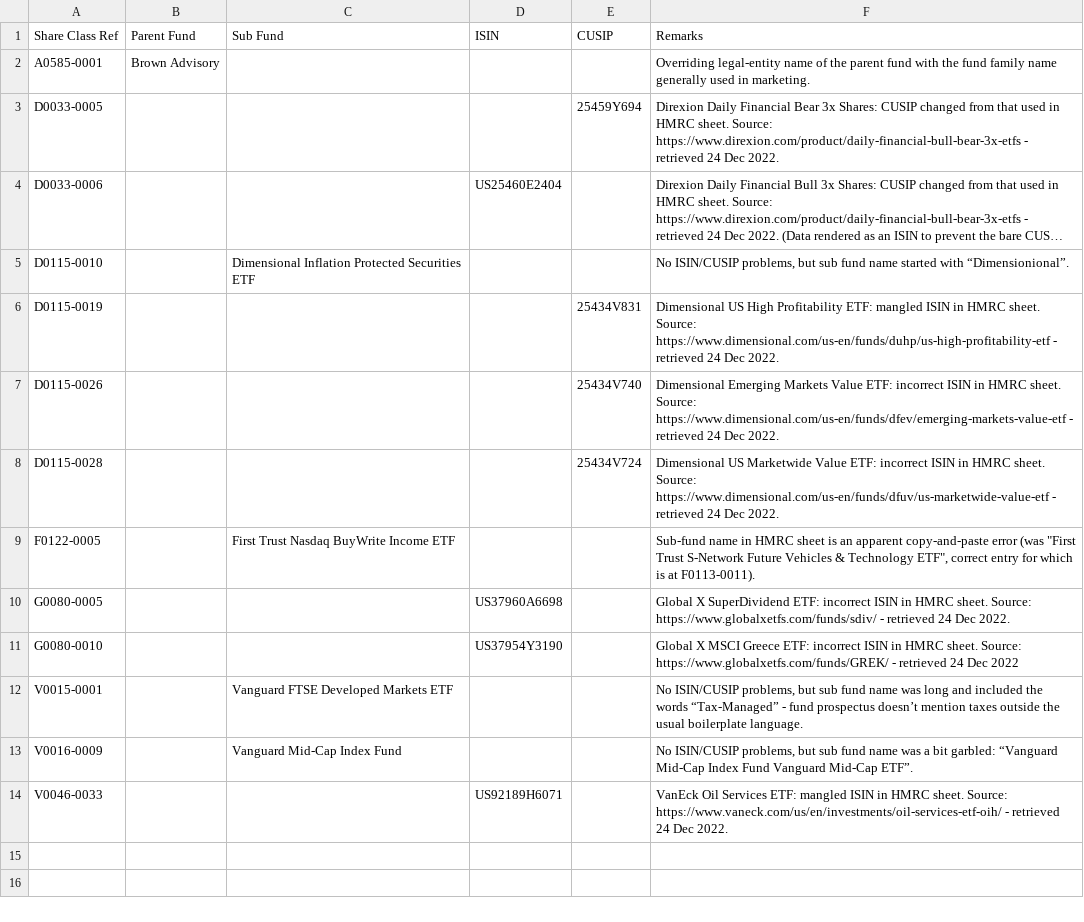
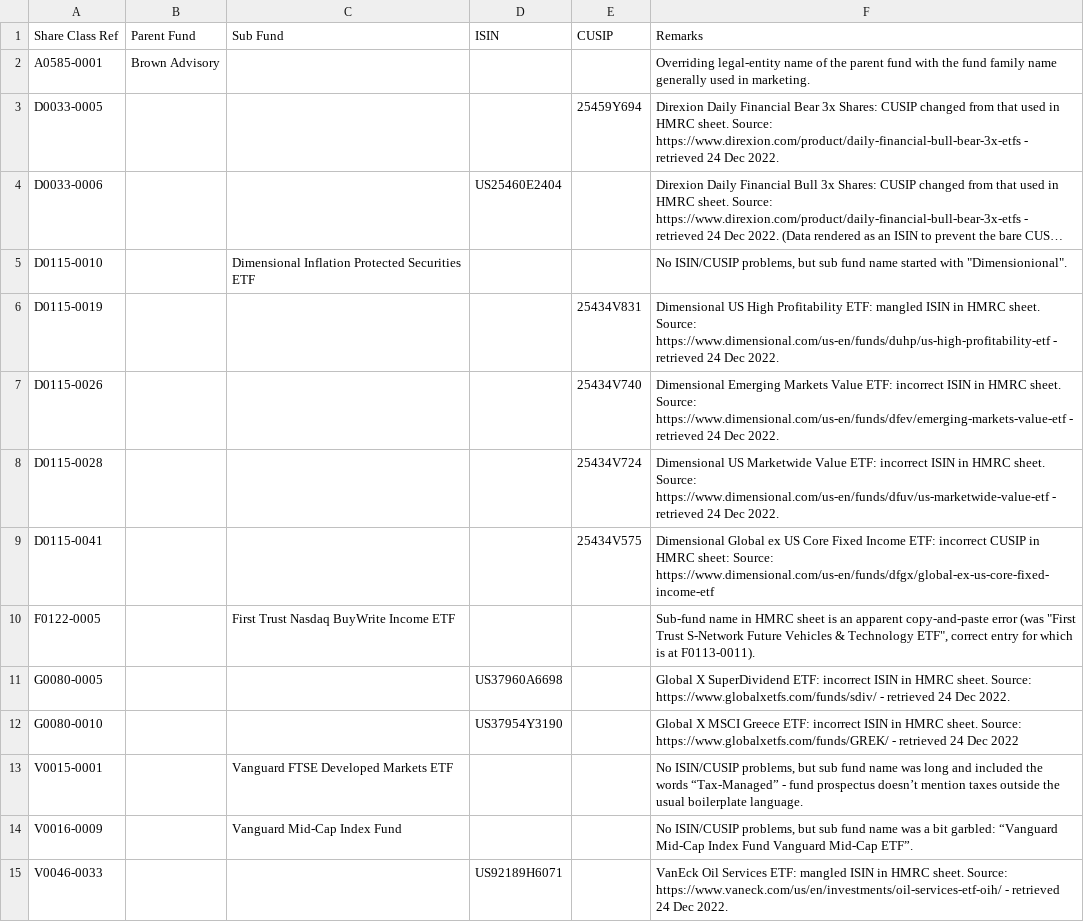
Before and after one commit to bhbarongreenback/uk-reporting-etfs, a CSV file: errata.csv, drawn as a sheet; long unchanged cells end in …; the diff names each change by its address in the sheet, - before the commit and + after, or states it on an @@ line.

Commit message:
erratum: DFGX has wrong CUSIP in HMRC sheet

```diff
--- a/errata.csv
+++ b/errata.csv
-F5 (Remarks): …started with “Dimensionional”.
+F5 (Remarks): …started with "Dimensionional".
+row 9: D0115-0041 |  |  |  | 25434V575 | Dimensional Global ex US Core Fixed Income ETF: incorrect CUSIP in HMRC sheet: Source: https://www.dimensional.com/us-en/funds/dfgx/global-ex-us-core-fixed-income-etf
```
